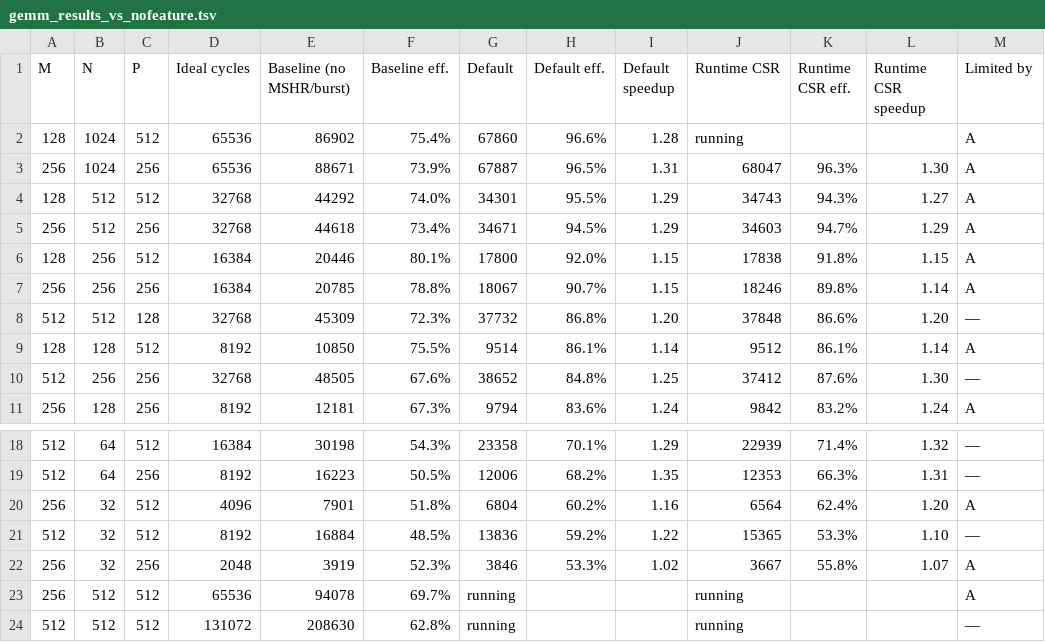
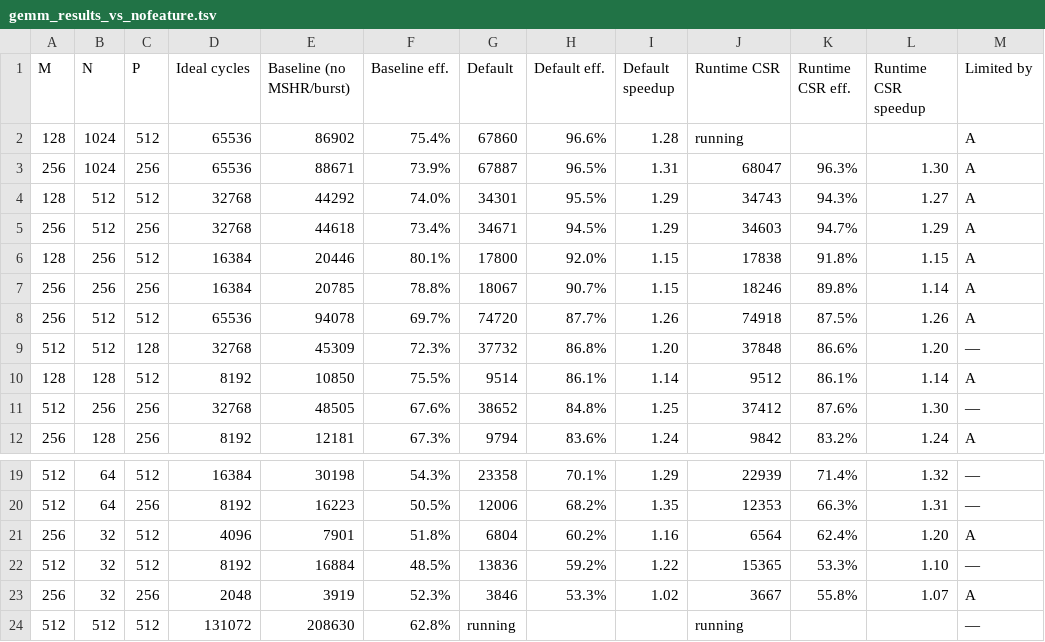
Before and after one commit to pulp-platform/TeraNoC, a TSV file: docs/benchmarks/gemm_results_vs_nofeature.tsv, drawn as a sheet; only a part is shown, gaps mark what is left out.

Commit message:
docs: refresh all sweep tables at 22/23 dflt, 21/23 latest
latest_512x256x512 = 78,993 is the third and final confirmation that the
+252.7% collapse is specific to prescale_w=0. All three shipping-prescale arms
now agree on the shape that carried the campaign's last open regression:

  sweepCSR (rt=1, p=0)  280,917  23.3%   <- the outlier
  presc4   (rt=1, p=4)   80,064  81.9%
  latest   (rt=1, p=4)   78,993  83.0%   3.56x faster, -0.83% vs phaseE1
  dflt     (rt=0, p=4)   78,424  83.6%

latest_256x512x512 = 74,918 also landed.

```diff
--- a/docs/benchmarks/gemm_results_vs_nofeature.tsv
+++ b/docs/benchmarks/gemm_results_vs_nofeature.tsv
@@ -7,2 +7,3 @@ M	N	P	Ideal cycles	Baseline (no MSHR/burst)	Baseline eff.	Default	Default eff.	D
 256	256	256	16384	20785	78.8%	18067	90.7%	1.15	18246	89.8%	1.14	A
+256	512	512	65536	94078	69.7%	74720	87.7%	1.26	74918	87.5%	1.26	A
 512	512	128	32768	45309	72.3%	37732	86.8%	1.20	37848	86.6%	1.20	—
@@ -22,3 +23,2 @@ M	N	P	Ideal cycles	Baseline (no MSHR/burst)	Baseline eff.	Default	Default eff.	D
 256	32	256	2048	3919	52.3%	3846	53.3%	1.02	3667	55.8%	1.07	A
-256	512	512	65536	94078	69.7%	running			running			A
 512	512	512	131072	208630	62.8%	running			running			—
```
Also changed, not shown: 2 other files.
